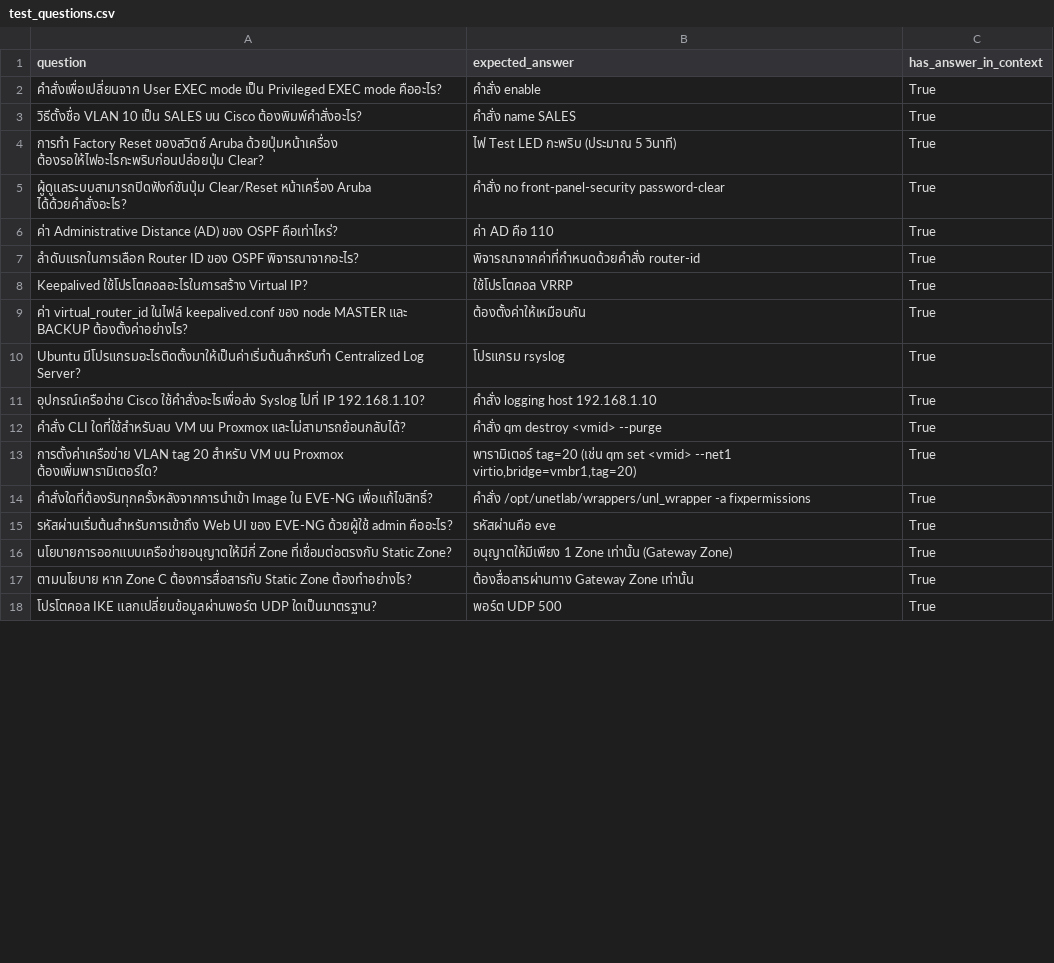
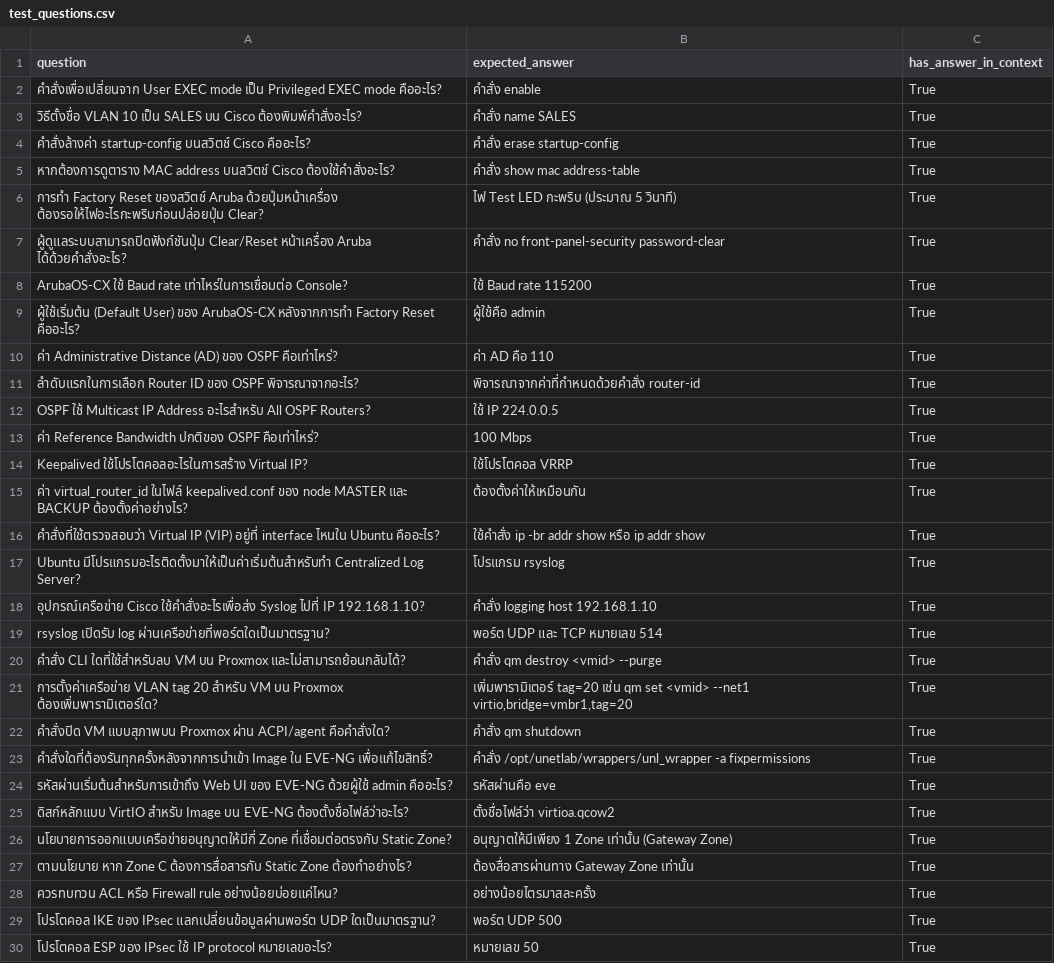
Before and after one commit to TawanBBT02/Network-Sysadmin-Assistant, a CSV file: test_questions.csv, drawn as a sheet; only a part is shown; the diff covers the shown part only.

Commit message:
Update README.md and test_questions.csv with comprehensive project details and additional test questions

```diff
--- a/test_questions.csv
+++ b/test_questions.csv
@@ -3,16 +3,28 @@ question,expected_answer,has_answer_in_context
 "วิธีตั้งชื่อ VLAN 10 เป็น SALES บน Cisco ต้องพิมพ์คำสั่งอะไร?","คำสั่ง name SALES",True
+"คำสั่งล้างค่า startup-config บนสวิตช์ Cisco คืออะไร?","คำสั่ง erase startup-config",True
+"หากต้องการดูตาราง MAC address บนสวิตช์ Cisco ต้องใช้คำสั่งอะไร?","คำสั่ง show mac address-table",True
 "การทำ Factory Reset ของสวิตช์ Aruba ด้วยปุ่มหน้าเครื่อง ต้องรอให้ไฟอะไรกะพริบก่อนปล่อยปุ่ม Clear?","ไฟ Test LED กะพริบ (ประมาณ 5 วินาที)",True
 "ผู้ดูแลระบบสามารถปิดฟังก์ชันปุ่ม Clear/Reset หน้าเครื่อง Aruba ได้ด้วยคำสั่งอะไร?","คำสั่ง no front-panel-security password-clear",True
+"ArubaOS-CX ใช้ Baud rate เท่าไหร่ในการเชื่อมต่อ Console?","ใช้ Baud rate 115200",True
+"ผู้ใช้เริ่มต้น (Default User) ของ ArubaOS-CX หลังจากการทำ Factory Reset คืออะไร?","ผู้ใช้คือ admin",True
 "ค่า Administrative Distance (AD) ของ OSPF คือเท่าไหร่?","ค่า AD คือ 110",True
 "ลำดับแรกในการเลือก Router ID ของ OSPF พิจารณาจากอะไร?","พิจารณาจากค่าที่กำหนดด้วยคำสั่ง router-id",True
+"OSPF ใช้ Multicast IP Address อะไรสำหรับ All OSPF Routers?","ใช้ IP 224.0.0.5",True
+"ค่า Reference Bandwidth ปกติของ OSPF คือเท่าไหร่?","100 Mbps",True
 "Keepalived ใช้โปรโตคอลอะไรในการสร้าง Virtual IP?","ใช้โปรโตคอล VRRP",True
 "ค่า virtual_router_id ในไฟล์ keepalived.conf ของ node MASTER และ BACKUP ต้องตั้งค่าอย่างไร?","ต้องตั้งค่าให้เหมือนกัน",True
+"คำสั่งที่ใช้ตรวจสอบว่า Virtual IP (VIP) อยู่ที่ interface ไหนใน Ubuntu คืออะไร?","ใช้คำสั่ง ip -br addr show หรือ ip addr show",True
 "Ubuntu มีโปรแกรมอะไรติดตั้งมาให้เป็นค่าเริ่มต้นสำหรับทำ Centralized Log Server?","โปรแกรม rsyslog",True
 "อุปกรณ์เครือข่าย Cisco ใช้คำสั่งอะไรเพื่อส่ง Syslog ไปที่ IP 192.168.1.10?","คำสั่ง logging host 192.168.1.10",True
+"rsyslog เปิดรับ log ผ่านเครือข่ายที่พอร์ตใดเป็นมาตรฐาน?","พอร์ต UDP และ TCP หมายเลข 514",True
 "คำสั่ง CLI ใดที่ใช้สำหรับลบ VM บน Proxmox และไม่สามารถย้อนกลับได้?","คำสั่ง qm destroy <vmid> --purge",True
-"การตั้งค่าเครือข่าย VLAN tag 20 สำหรับ VM บน Proxmox ต้องเพิ่มพารามิเตอร์ใด?","พารามิเตอร์ tag=20 (เช่น qm set <vmid> --net1 virtio,bridge=vmbr1,tag=20)",True
+"การตั้งค่าเครือข่าย VLAN tag 20 สำหรับ VM บน Proxmox ต้องเพิ่มพารามิเตอร์ใด?","เพิ่มพารามิเตอร์ tag=20 เช่น qm set <vmid> --net1 virtio,bridge=vmbr1,tag=20",True
+"คำสั่งปิด VM แบบสุภาพบน Proxmox ผ่าน ACPI/agent คือคำสั่งใด?","คำสั่ง qm shutdown",True
 "คำสั่งใดที่ต้องรันทุกครั้งหลังจากการนำเข้า Image ใน EVE-NG เพื่อแก้ไขสิทธิ์?","คำสั่ง /opt/unetlab/wrappers/unl_wrapper -a fixpermissions",True
 "รหัสผ่านเริ่มต้นสำหรับการเข้าถึง Web UI ของ EVE-NG ด้วยผู้ใช้ admin คืออะไร?","รหัสผ่านคือ eve",True
+"ดิสก์หลักแบบ VirtIO สำหรับ Image บน EVE-NG ต้องตั้งชื่อไฟล์ว่าอะไร?","ตั้งชื่อไฟล์ว่า virtioa.qcow2",True
 "นโยบายการออกแบบเครือข่ายอนุญาตให้มีกี่ Zone ที่เชื่อมต่อตรงกับ Static Zone?","อนุญาตให้มีเพียง 1 Zone เท่านั้น (Gateway Zone)",True
 "ตามนโยบาย หาก Zone C ต้องการสื่อสารกับ Static Zone ต้องทำอย่างไร?","ต้องสื่อสารผ่านทาง Gateway Zone เท่านั้น",True
-"โปรโตคอล IKE แลกเปลี่ยนข้อมูลผ่านพอร์ต UDP ใดเป็นมาตรฐาน?","พอร์ต UDP 500",True
+"ควรทบทวน ACL หรือ Firewall rule อย่างน้อยบ่อยแค่ไหน?","อย่างน้อยไตรมาสละครั้ง",True
+"โปรโตคอล IKE ของ IPsec แลกเปลี่ยนข้อมูลผ่านพอร์ต UDP ใดเป็นมาตรฐาน?","พอร์ต UDP 500",True
+"โปรโตคอล ESP ของ IPsec ใช้ IP protocol หมายเลขอะไร?","หมายเลข 50",True
```
Also changed, not shown: 7 added rows, 1 removed row and 2 edited cells elsewhere in this file, 1 other file.
